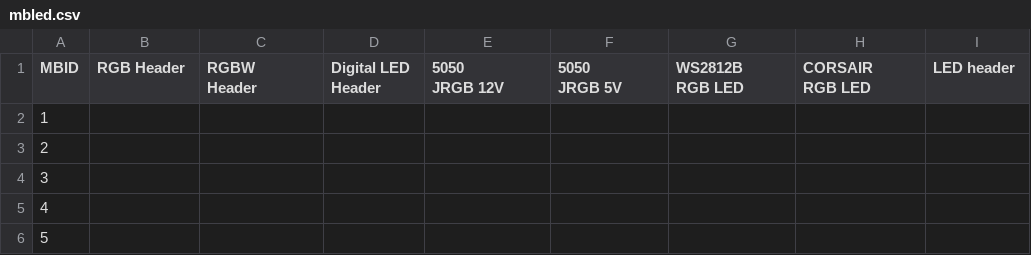
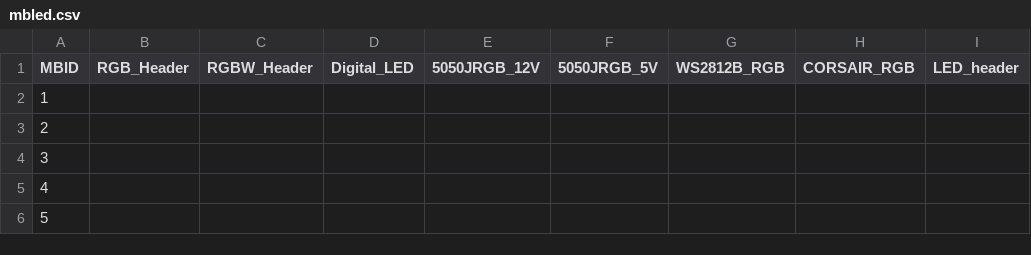
Before and after one commit to gaze9999/motherboard_compare, a CSV file: csv/mbled.csv, drawn as a sheet; only a part is shown.

```diff
--- a/csv/mbled.csv
+++ b/csv/mbled.csv
@@ -1,8 +1,2 @@
-MBID,RGB Header,"RGBW
-Header","Digital LED
-Header","5050
-JRGB 12V","5050
-JRGB 5V","WS2812B
-RGB LED","CORSAIR
-RGB LED",LED header
+MBID,RGB_Header,RGBW_Header,Digital_LED,5050JRGB_12V,5050JRGB_5V,WS2812B_RGB,CORSAIR_RGB,LED_header
 1,,,,,,,,
```
Also changed, not shown: csv/mbaudio.csv, csv/mblan.csv, 12 other files.
